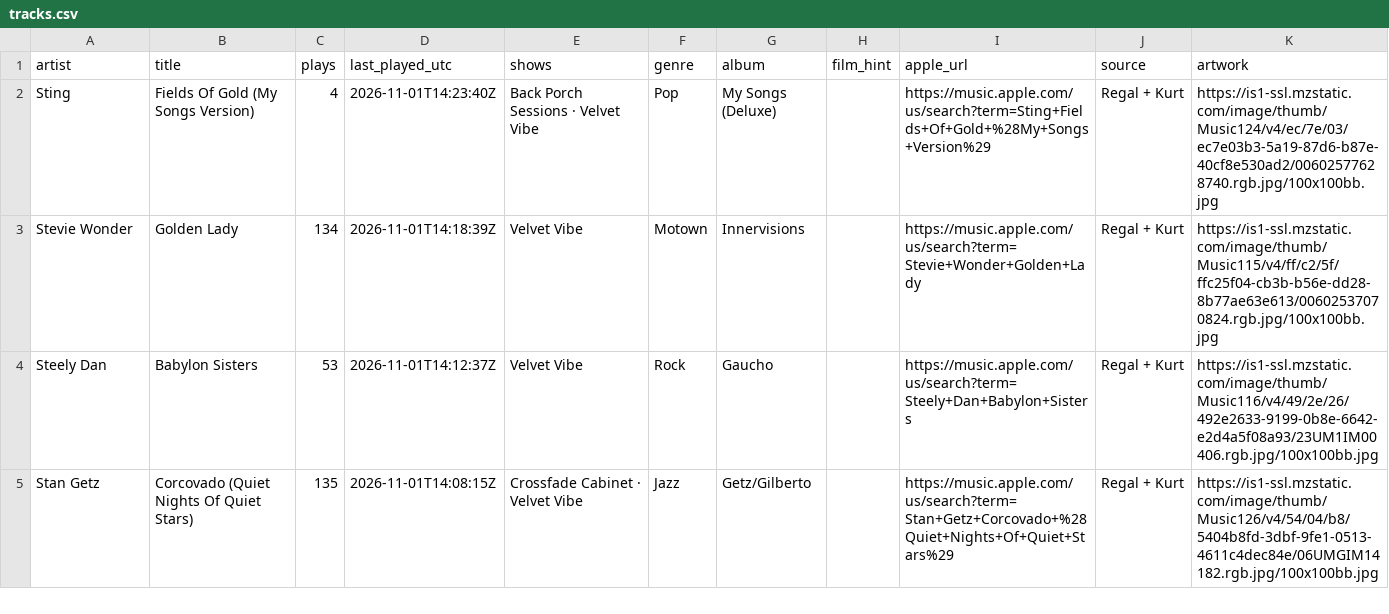
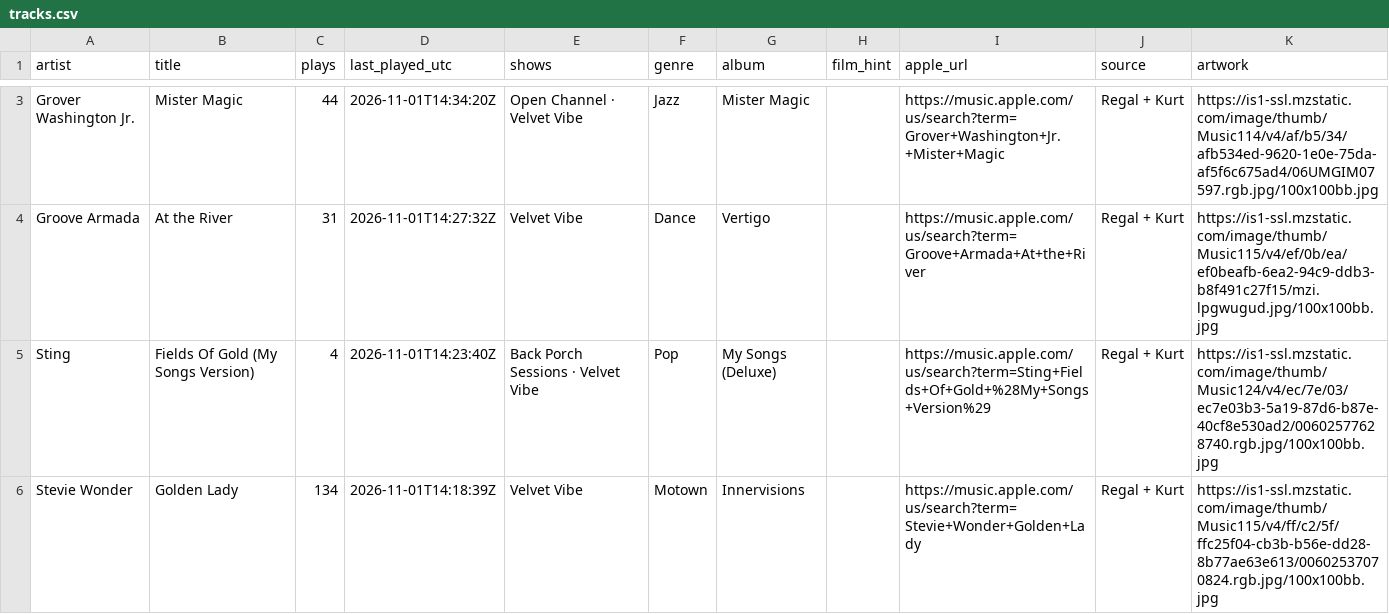
Before and after one commit to rs7hwfctnb-spec/dj-claude-schedule, a CSV file: data/tracks.csv, drawn as a sheet; only a part is shown, gaps mark what is left out; the shorter side is filled out with more unchanged rows; the diff covers the shown part only.

```diff
--- a/data/tracks.csv
+++ b/data/tracks.csv
@@ -2 +3,3 @@ artist,title,plays,last_played_utc,shows,genre,album,film_hint,apple_url,source,
+Grover Washington Jr.,Mister Magic,44,2026-11-01T14:34:20Z,Open Channel · Velvet Vibe,Jazz,Mister Magic,,https://music.apple.com/us/search?term=Grover+Washington+Jr.+Mister+Magic,Regal + Kurt,https://is1-ssl.mzstatic.com/image/thumb/Music114/v4/af/b5/34/afb534ed-9620-1e0e-75da-af5f6c675ad4/06UMGIM07597.rgb.jpg/100x100bb.jpg
+Groove Armada,At the River,31,2026-11-01T14:27:32Z,Velvet Vibe,Dance,Vertigo,,https://music.apple.com/us/search?term=Groove+Armada+At+the+River,Regal + Kurt,https://is1-ssl.mzstatic.com/image/thumb/Music115/v4/ef/0b/ea/ef0beafb-6ea2-94c9-ddb3-b8f491c27f15/mzi.lpgwugud.jpg/100x100bb.jpg
 Sting,Fields Of Gold (My Songs Version),4,2026-11-01T14:23:40Z,Back Porch Sessions · Velvet Vibe,Pop,My Songs (Deluxe),,https://music.apple.com/us/search?term=Sting+Fields+Of+Gold+%28My+Songs+Version%29,Regal + Kurt,https://is1-ssl.mzstatic.com/image/thumb/Music124/v4/ec/7e/03/ec7e03b3-5a19-87d6-b87e-40cf8e530ad2/00602577628740.rgb.jpg/100x100bb.jpg
```
Also changed, not shown: 1 added row and 3 removed rows elsewhere in this file, data/plays.csv, data/stats.csv.
